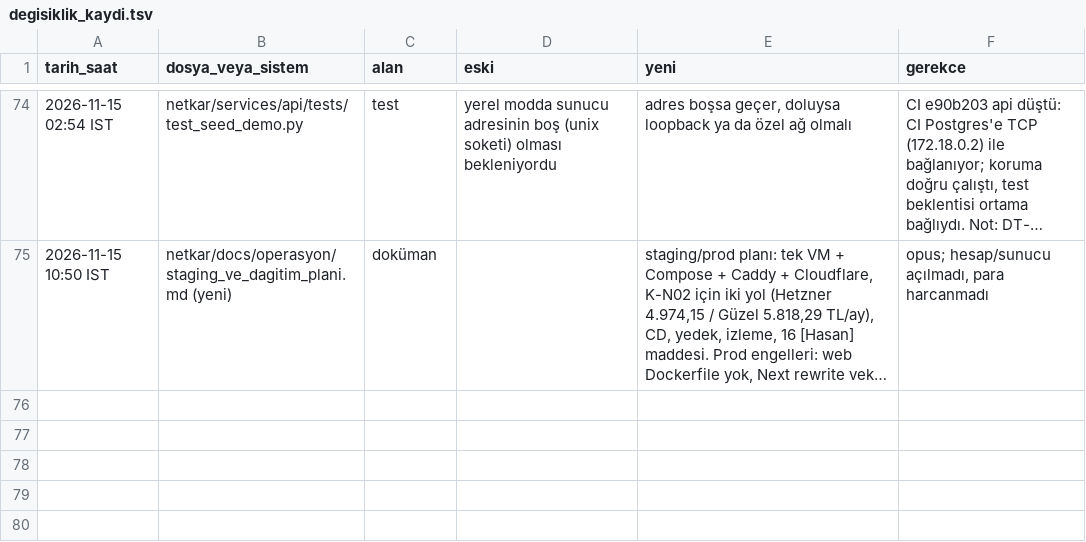
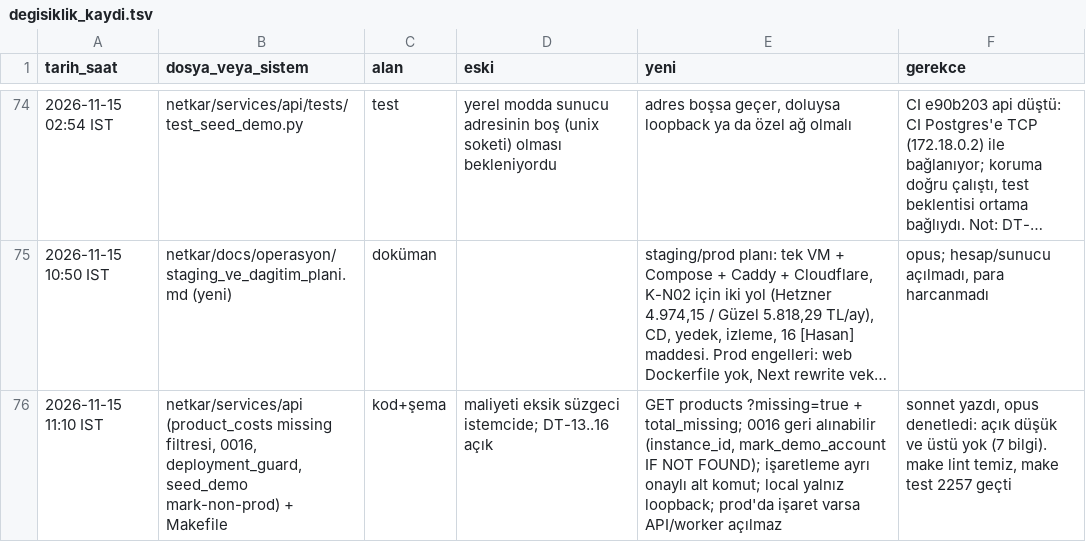
Before and after one commit to hyturkyilmaz/hyt, a TSV file: netkar/calisma_dosyalari/degisiklik_kaydi.tsv, drawn as a sheet; only a part is shown, gaps mark what is left out; long unchanged cells end in …; the diff names each change by its address in the sheet, - before the commit and + after, or states it on an @@ line.

```diff
--- a/netkar/calisma_dosyalari/degisiklik_kaydi.tsv
+++ b/netkar/calisma_dosyalari/degisiklik_kaydi.tsv
+row 76: 2026-11-15 11:10 IST | netkar/services/api (product_costs missing filtresi, 0016, deployment_guard, seed_demo mark-non-prod) + Makefile | kod+şema | maliyeti eksik süzgeci istemcide; DT-13..16 açık | GET products ?missing=true + total_missing; 0016 geri alınabilir (instance_id, mark_demo_account IF NOT FOUND); işaretleme ayrı onaylı alt komut; local yalnız loopback; prod'da işaret varsa API/worker açılmaz | sonnet yazdı, opus denetledi: açık düşük ve üstü yok (7 bilgi). make lint temiz, make test 2257 geçti
```
Also changed, not shown: 15 other files.
